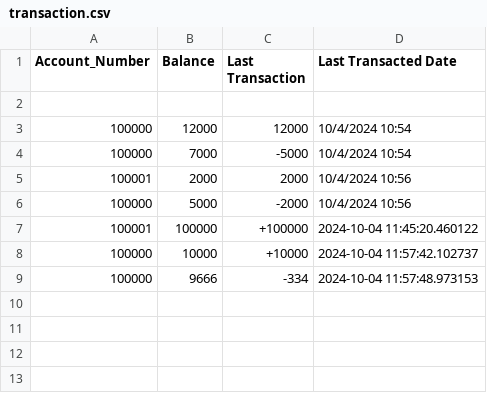
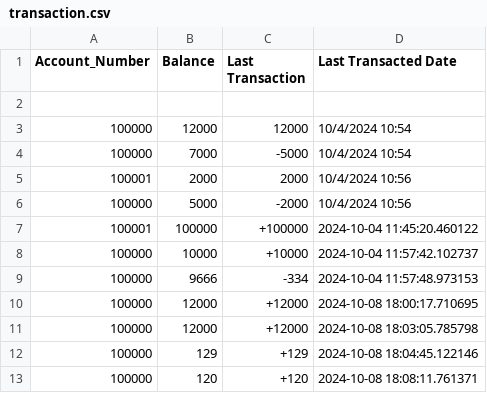
Before and after one commit to h1-dden/YASH-BANKING-SYSTEM, a CSV file: models/transaction.csv, drawn as a sheet; the diff names each change by its address in the sheet, - before the commit and + after, or states it on an @@ line.

```diff
--- a/models/transaction.csv
+++ b/models/transaction.csv
+row 10: 100000 | 12000 | +12000 | 2024-10-08 18:00:17.710695
+row 11: 100000 | 12000 | +12000 | 2024-10-08 18:03:05.785798
+row 12: 100000 | 129 | +129 | 2024-10-08 18:04:45.122146
+row 13: 100000 | 120 | +120 | 2024-10-08 18:08:11.761371
```
Also changed, not shown: 9 other files.
